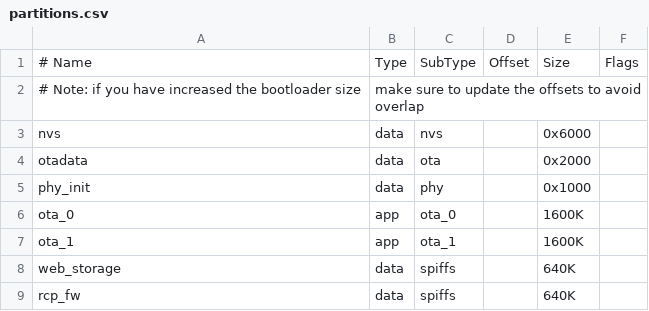
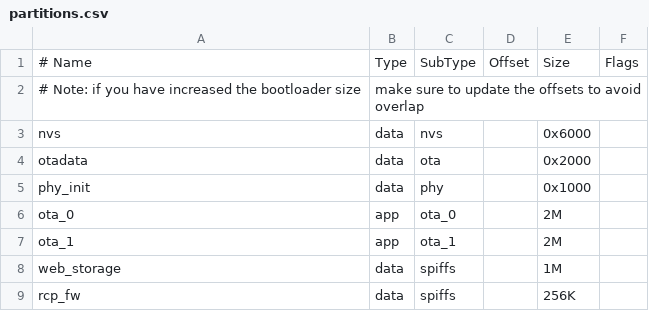
Before and after one commit to mozolin/matter-thread, a CSV file: apps/esp-thread-br/optimized/examples/basic_thread_border_router/partitions.csv, drawn as a sheet.

```diff
--- a/apps/esp-thread-br/optimized/examples/basic_thread_border_router/partitions.csv
+++ b/apps/esp-thread-br/optimized/examples/basic_thread_border_router/partitions.csv
@@ -5,5 +5,5 @@ otadata,    data, ota,      , 0x2000,
 phy_init,   data, phy,      , 0x1000,
-ota_0,      app,  ota_0,    , 1600K,
-ota_1,      app,  ota_1,    , 1600K,
-web_storage,data, spiffs,   , 640K,
-rcp_fw,     data, spiffs,   , 640K,
+ota_0,      app,  ota_0,    , 2M,
+ota_1,      app,  ota_1,    , 2M,
+web_storage,data, spiffs,   , 1M,
+rcp_fw,     data, spiffs,   , 256K,
```
Also changed, not shown: 46 other files.
